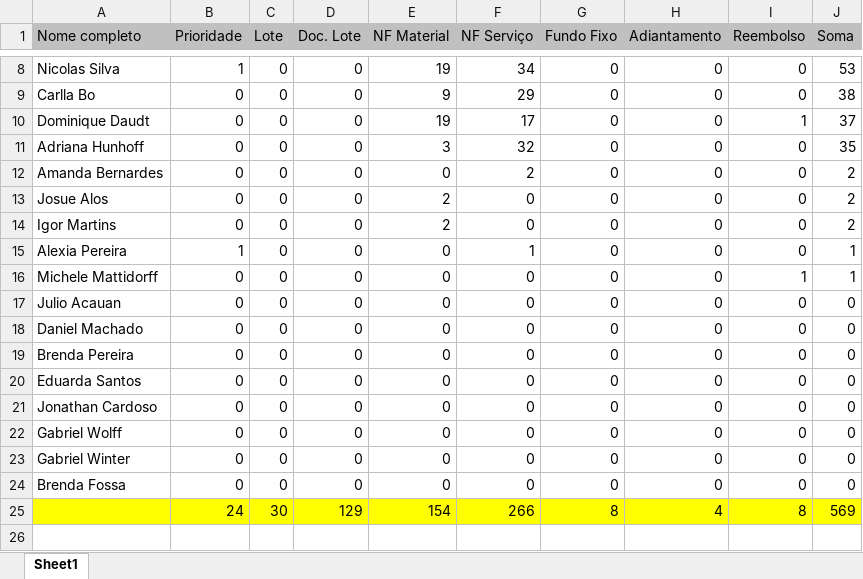
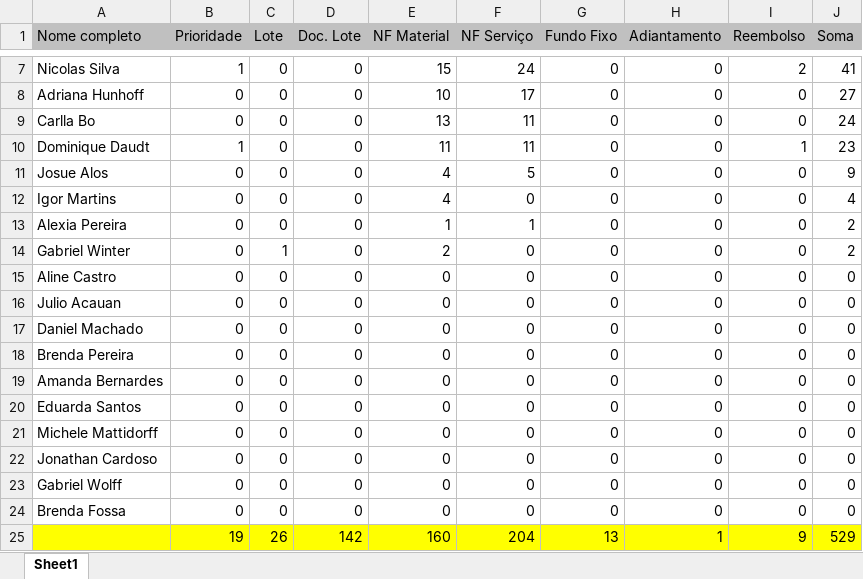
Before and after one commit to MetaInnovationCenter/SICREDI_PerfUser_1, an Excel workbook: Perfomance_Usuario.XLSX, sheet Sheet1, drawn as a sheet; only a part is shown, gaps mark what is left out; values as stored, in another font and other column widths than the file's, no borders; removed rows and columns are numbered as before the commit, all else as after; the diff covers the shown part only; the diff names each change by its address in the sheet, - before the commit and + after, or states it on an @@ line.

```diff
--- a/Perfomance_Usuario.XLSX (sheet Sheet1)
+++ b/Perfomance_Usuario.XLSX (sheet Sheet1)
-E7 (NF Material): 19
+E7 (NF Material): 15
-F7 (NF Serviço): 34
+F7 (NF Serviço): 24
-I7 (Reembolso): 0
+I7 (Reembolso): 2
-J7 (Soma): 53
+J7 (Soma): 41
+row 8: Adriana Hunhoff | 0 | 0 | 0 | 10 | 17 | 0 | 0 | 0 | 27
-E9 (NF Material): 9
+E9 (NF Material): 13
-F9 (NF Serviço): 29
+F9 (NF Serviço): 11
-J9 (Soma): 38
+J9 (Soma): 24
-B10 (Prioridade): 0
+B10 (Prioridade): 1
-E10 (NF Material): 19
+E10 (NF Material): 11
-F10 (NF Serviço): 17
+F10 (NF Serviço): 11
-J10 (Soma): 37
+J10 (Soma): 23
-row 11: Adriana Hunhoff | 0 | 0 | 0 | 3 | 32 | 0 | 0 | 0 | 35
-row 12: Amanda Bernardes | 0 | 0 | 0 | 0 | 2 | 0 | 0 | 0 | 2
-E11:E12 (NF Material): 2
+E11:E12 (NF Material): 4
-F11 (NF Serviço): 0
+F11 (NF Serviço): 5
-J11 (Soma): 2
+J11 (Soma): 9
-J12 (Soma): 2
+J12 (Soma): 4
-B13 (Prioridade): 1
+B13 (Prioridade): 0
-E13 (NF Material): 0
+E13 (NF Material): 1
-J13 (Soma): 1
+J13 (Soma): 2
+row 14: Gabriel Winter | 0 | 1 | 0 | 2 | 0 | 0 | 0 | 0 | 2
-A15 (Nome completo): Michele Mattidorff
+A15 (Nome completo): Aline Castro
-I15 (Reembolso): 1
+I15 (Reembolso): 0
-J15 (Soma): 1
+J15 (Soma): 0
+row 19: Amanda Bernardes | 0 | 0 | 0 | 0 | 0 | 0 | 0 | 0 | 0
+row 21: Michele Mattidorff | 0 | 0 | 0 | 0 | 0 | 0 | 0 | 0 | 0
-row 23: Gabriel Winter | 0 | 0 | 0 | 0 | 0 | 0 | 0 | 0 | 0
-row 25:  | 24 | 30 | 129 | 154 | 266 | 8 | 4 | 8 | 569
+row 25:  | 19 | 26 | 142 | 160 | 204 | 13 | 1 | 9 | 529
```
Also changed, not shown: 1 added row, 2 removed rows and 26 edited cells elsewhere in this sheet, 10 other files.
